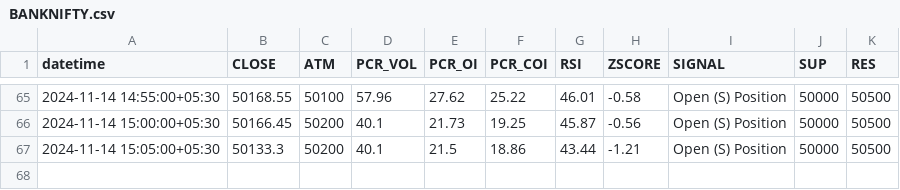
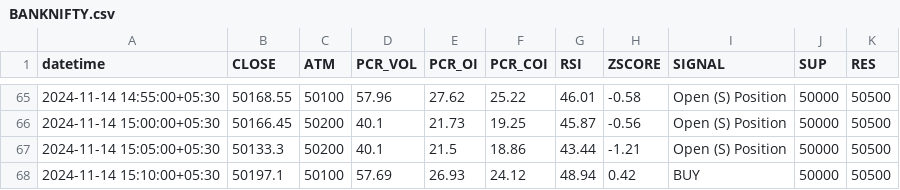
Before and after one commit to rameshkabade/data, a CSV file: BANKNIFTY.csv, drawn as a sheet; only a part is shown, gaps mark what is left out; the diff names each change by its address in the sheet, - before the commit and + after, or states it on an @@ line.

Commit message:
Updated BANKNIFTY.csv with new data

```diff
--- a/BANKNIFTY.csv
+++ b/BANKNIFTY.csv
+row 68: 2024-11-14 15:10:00+05:30 | 50197.1 | 50100 | 57.69 | 26.93 | 24.12 | 48.94 | 0.42 | BUY | 50000 | 50500
```
